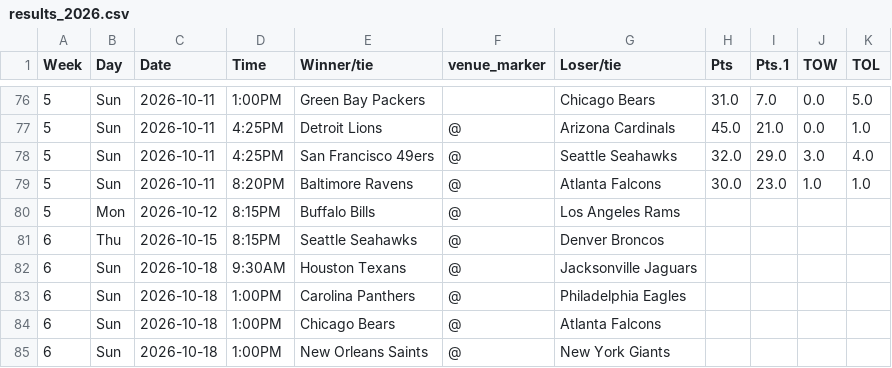
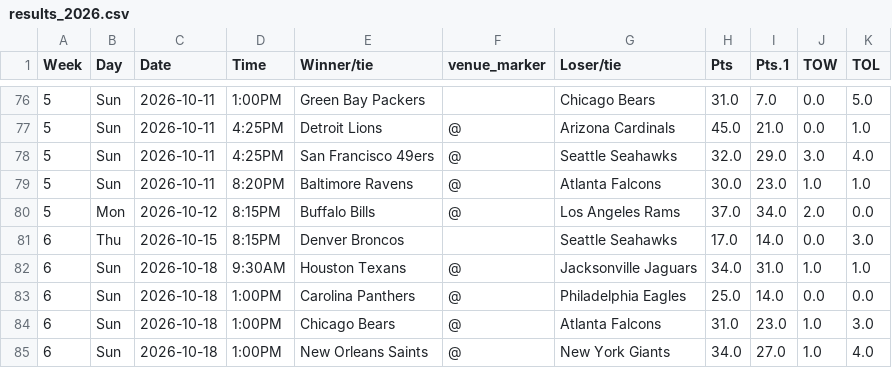
Before and after one commit to ZeNoonan/Research, a CSV file: nfl_report/data/results_2026.csv, drawn as a sheet; only a part is shown, gaps mark what is left out; the diff covers the shown part only.

```diff
--- a/nfl_report/data/results_2026.csv
+++ b/nfl_report/data/results_2026.csv
@@ -79,7 +79,7 @@ Week,Day,Date,Time,Winner/tie,venue_marker,Loser/tie,Pts,Pts.1,TOW,TOL
 5,Sun,2026-10-11,8:20PM,Baltimore Ravens,@,Atlanta Falcons,30.0,23.0,1.0,1.0
-5,Mon,2026-10-12,8:15PM,Buffalo Bills,@,Los Angeles Rams,,,,
-6,Thu,2026-10-15,8:15PM,Seattle Seahawks,@,Denver Broncos,,,,
-6,Sun,2026-10-18,9:30AM,Houston Texans,@,Jacksonville Jaguars,,,,
-6,Sun,2026-10-18,1:00PM,Carolina Panthers,@,Philadelphia Eagles,,,,
-6,Sun,2026-10-18,1:00PM,Chicago Bears,@,Atlanta Falcons,,,,
-6,Sun,2026-10-18,1:00PM,New Orleans Saints,@,New York Giants,,,,
+5,Mon,2026-10-12,8:15PM,Buffalo Bills,@,Los Angeles Rams,37.0,34.0,2.0,0.0
+6,Thu,2026-10-15,8:15PM,Denver Broncos,,Seattle Seahawks,17.0,14.0,0.0,3.0
+6,Sun,2026-10-18,9:30AM,Houston Texans,@,Jacksonville Jaguars,34.0,31.0,1.0,1.0
+6,Sun,2026-10-18,1:00PM,Carolina Panthers,@,Philadelphia Eagles,25.0,14.0,0.0,0.0
+6,Sun,2026-10-18,1:00PM,Chicago Bears,@,Atlanta Falcons,31.0,23.0,1.0,3.0
+6,Sun,2026-10-18,1:00PM,New Orleans Saints,@,New York Giants,34.0,27.0,1.0,4.0
```
Also changed, not shown: 51 edited cells elsewhere in this file, nfl_report/data/odds_2026.csv, nfl_report/data/report_2026.csv, 3 other files.
